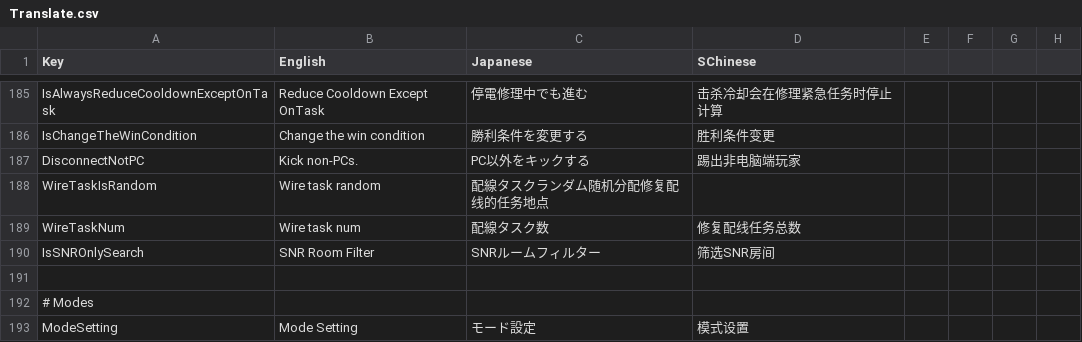
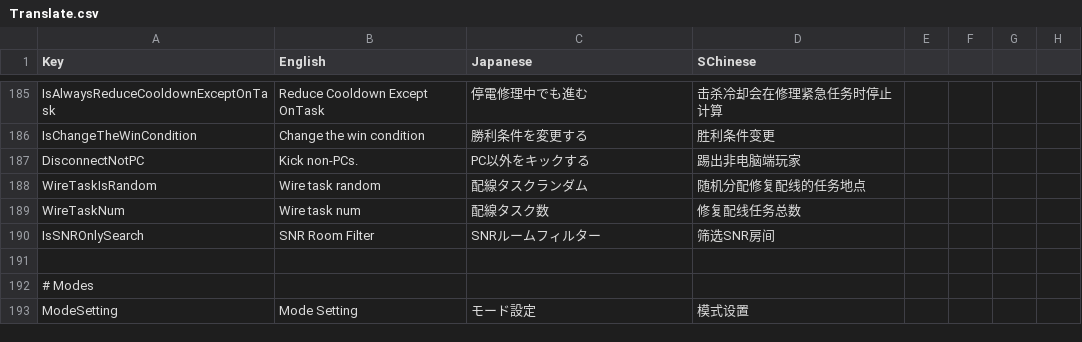
Before and after one commit to SuperNewRoles/SuperNewRoles, a CSV file: SuperNewRoles/Resources/Translate.csv, drawn as a sheet; only a part is shown, gaps mark what is left out.

Commit message:
配線タスクランダムの翻訳にカンマが足りない問題修正

```diff
--- a/SuperNewRoles/Resources/Translate.csv
+++ b/SuperNewRoles/Resources/Translate.csv
@@ -189,3 +189,3 @@ IsChangeTheWinCondition,Change the win condition,勝利条件を変更する,胜
 DisconnectNotPC,Kick non-PCs.,PC以外をキックする,踢出非电脑端玩家
-WireTaskIsRandom,Wire task random,配線タスクランダム随机分配修复配线的任务地点
+WireTaskIsRandom,Wire task random,配線タスクランダム,随机分配修复配线的任务地点
 WireTaskNum,Wire task num,配線タスク数,修复配线任务总数
```
